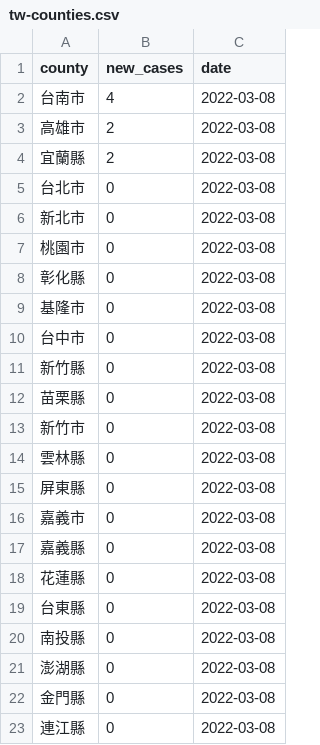
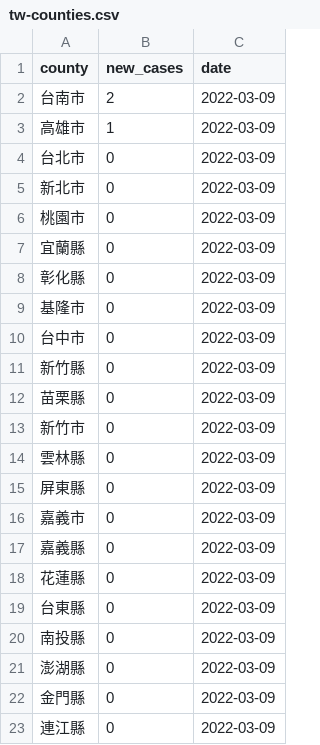
Before and after one commit to tnl-graphics/covid-19-data, a CSV file: live/tw-counties.csv, drawn as a sheet.

Commit message:
Flat: latest data (2022-03-09T16:07:29.673Z) {   "date": "2022-03-09T16:07:29.673Z",   "files": [     {       "name": "tw-counties.csv",       "deltaBytes": 506,       "source": "https://datastore.thenewslens.com/infographic/covid-19-data/tw-counties.csv"     },     {       "name": "live/tw-counties.csv",       "deltaBytes": 0,       "source": "https://datastore.thenewslens.com/infographic/covid-19-data/live/tw-counties.csv"     },     {       "name": "live/tw.csv",       "deltaBytes": 0,       "source": "https://datastore.thenewslens.com/infographic/covid-19-data/live/tw.csv"     },     {       "name": "rolling-averages/tw-counties.csv",       "deltaBytes": 734,       "source": "https://datastore.thenewslens.com/infographic/covid-19-data/rolling-averages/tw-counties.csv"     }   ] }

```diff
--- a/live/tw-counties.csv
+++ b/live/tw-counties.csv
@@ -1,23 +1,23 @@
 county,new_cases,date
-台南市,4,2022-03-08
-高雄市,2,2022-03-08
-宜蘭縣,2,2022-03-08
-台北市,0,2022-03-08
-新北市,0,2022-03-08
-桃園市,0,2022-03-08
-彰化縣,0,2022-03-08
-基隆市,0,2022-03-08
-台中市,0,2022-03-08
-新竹縣,0,2022-03-08
-苗栗縣,0,2022-03-08
-新竹市,0,2022-03-08
-雲林縣,0,2022-03-08
-屏東縣,0,2022-03-08
-嘉義市,0,2022-03-08
-嘉義縣,0,2022-03-08
-花蓮縣,0,2022-03-08
-台東縣,0,2022-03-08
-南投縣,0,2022-03-08
-澎湖縣,0,2022-03-08
-金門縣,0,2022-03-08
-連江縣,0,2022-03-08
+台南市,2,2022-03-09
+高雄市,1,2022-03-09
+台北市,0,2022-03-09
+新北市,0,2022-03-09
+桃園市,0,2022-03-09
+宜蘭縣,0,2022-03-09
+彰化縣,0,2022-03-09
+基隆市,0,2022-03-09
+台中市,0,2022-03-09
+新竹縣,0,2022-03-09
+苗栗縣,0,2022-03-09
+新竹市,0,2022-03-09
+雲林縣,0,2022-03-09
+屏東縣,0,2022-03-09
+嘉義市,0,2022-03-09
+嘉義縣,0,2022-03-09
+花蓮縣,0,2022-03-09
+台東縣,0,2022-03-09
+南投縣,0,2022-03-09
+澎湖縣,0,2022-03-09
+金門縣,0,2022-03-09
+連江縣,0,2022-03-09
```
Also changed, not shown: rolling-averages/tw-counties.csv, tw-counties.csv, 1 other file.
